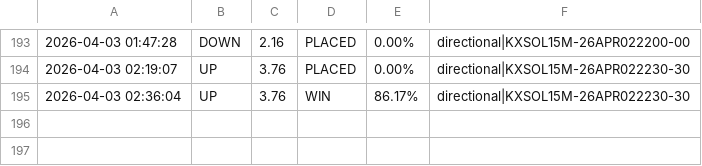
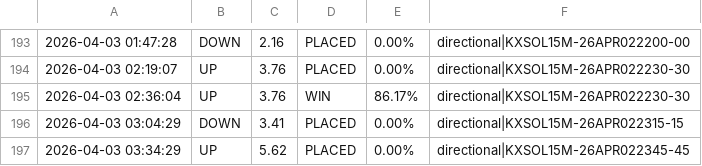
Before and after one commit to KeiserSoze222/Openclaw, a CSV file: sol_trade_log.csv, drawn as a sheet; only a part is shown, gaps mark what is left out; the diff names each change by its address in the sheet, - before the commit and + after, or states it on an @@ line.

```diff
--- a/sol_trade_log.csv
+++ b/sol_trade_log.csv
+row 196: 2026-04-03 03:04:29 | DOWN | 3.41 | PLACED | 0.00% | directional|KXSOL15M-26APR022315-15
+row 197: 2026-04-03 03:34:29 | UP | 5.62 | PLACED | 0.00% | directional|KXSOL15M-26APR022345-45
```
Also changed, not shown: eth_trade_log.csv, trade_log.csv, 20 other files.
